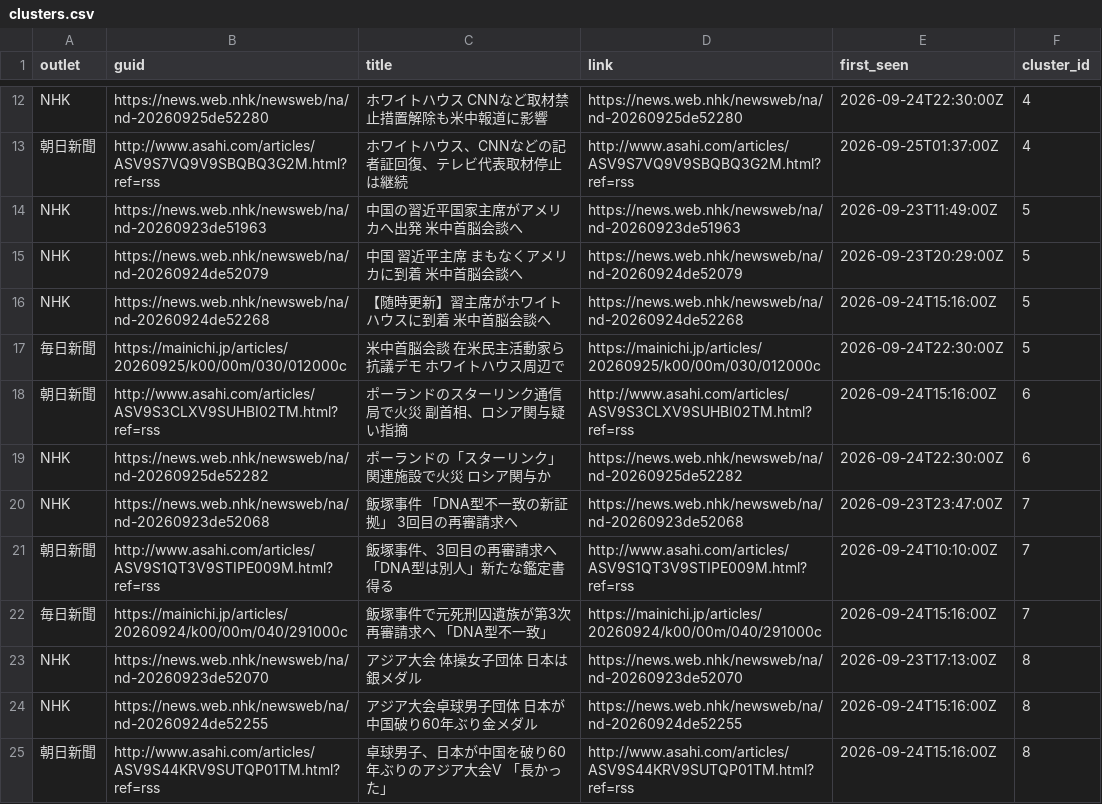
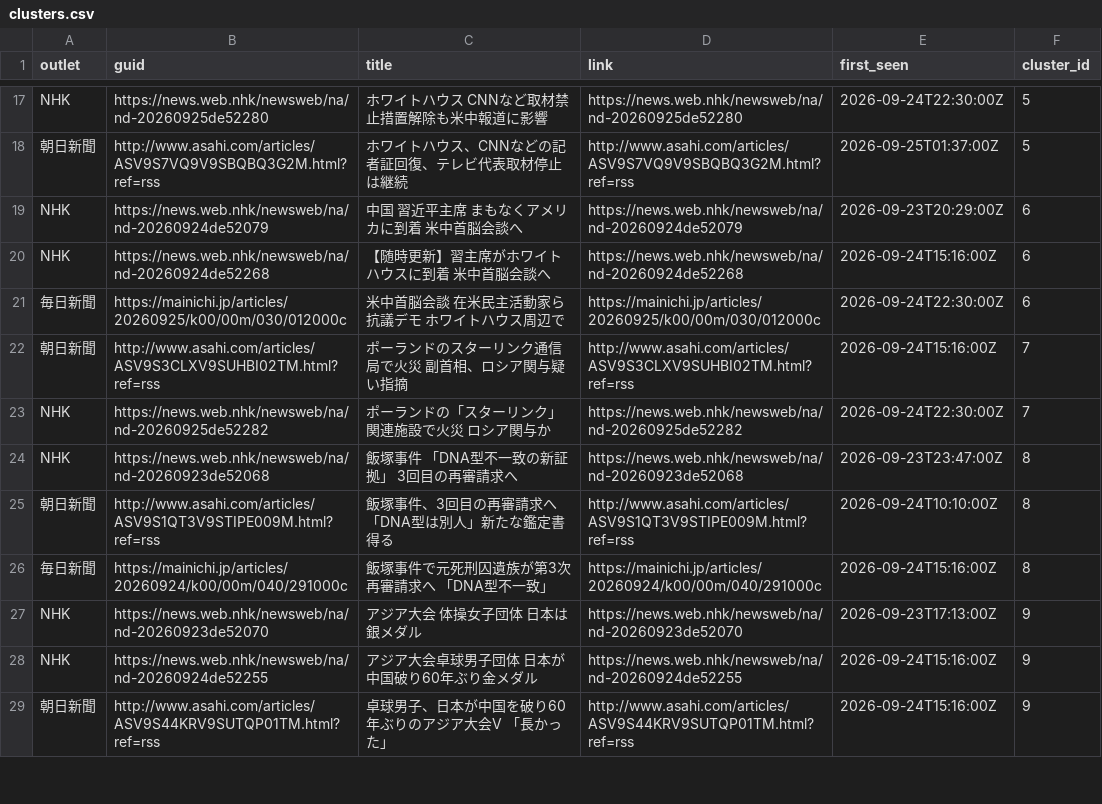
Before and after one commit to twill3c/midashi-sanmenkyo, a CSV file: data/processed/clusters.csv, drawn as a sheet; only a part is shown, gaps mark what is left out; removed rows and columns are numbered as before the commit, all else as after; the diff covers the shown part only; the diff names each change by its address in the sheet, - before the commit and + after, or states it on an @@ line.

```diff
--- a/data/processed/clusters.csv
+++ b/data/processed/clusters.csv
-F17:F18 (cluster_id): 4
+F17:F18 (cluster_id): 5
-row 14: NHK | https://news.web.nhk/newsweb/na/nd-20260923de51963 | 中国の習近平国家主席がアメリカへ出発 米中首脳会談へ | https://news.web.nhk/newsweb/na/nd-20260923de51963 | 2026-09-23T11:49:00Z | 5
-F19:F21 (cluster_id): 5
+F19:F21 (cluster_id): 6
-F22:F23 (cluster_id): 6
+F22:F23 (cluster_id): 7
-F24:F26 (cluster_id): 7
+F24:F26 (cluster_id): 8
-F27:F29 (cluster_id): 8
+F27:F29 (cluster_id): 9
```
Also changed, not shown: 6 added rows, 5 removed rows and 22 edited cells elsewhere in this file, data/ledger.csv, data/processed/stats.csv, 5 other files.
